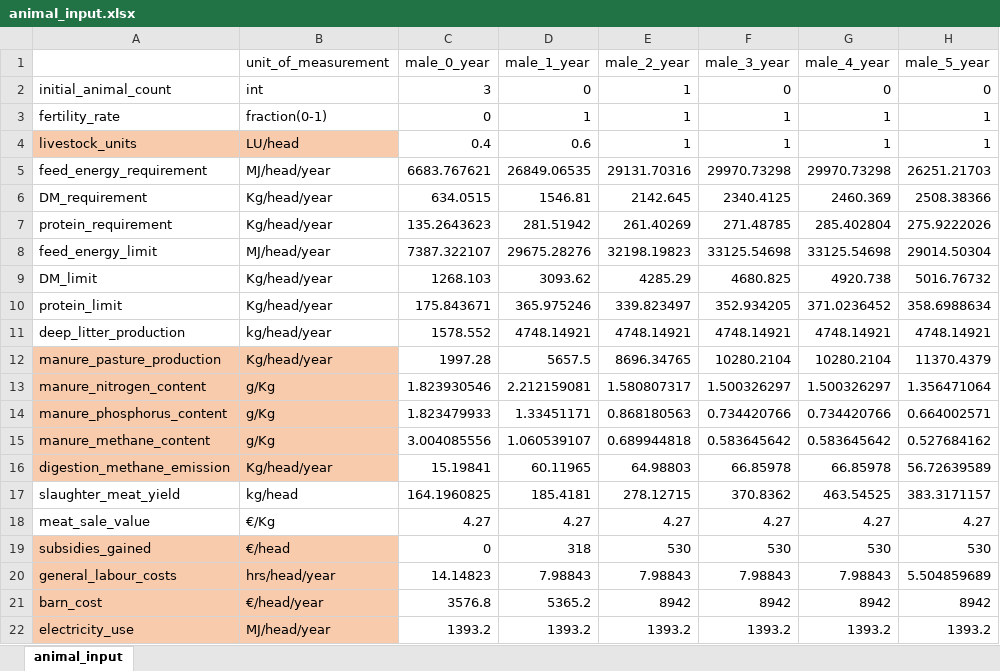
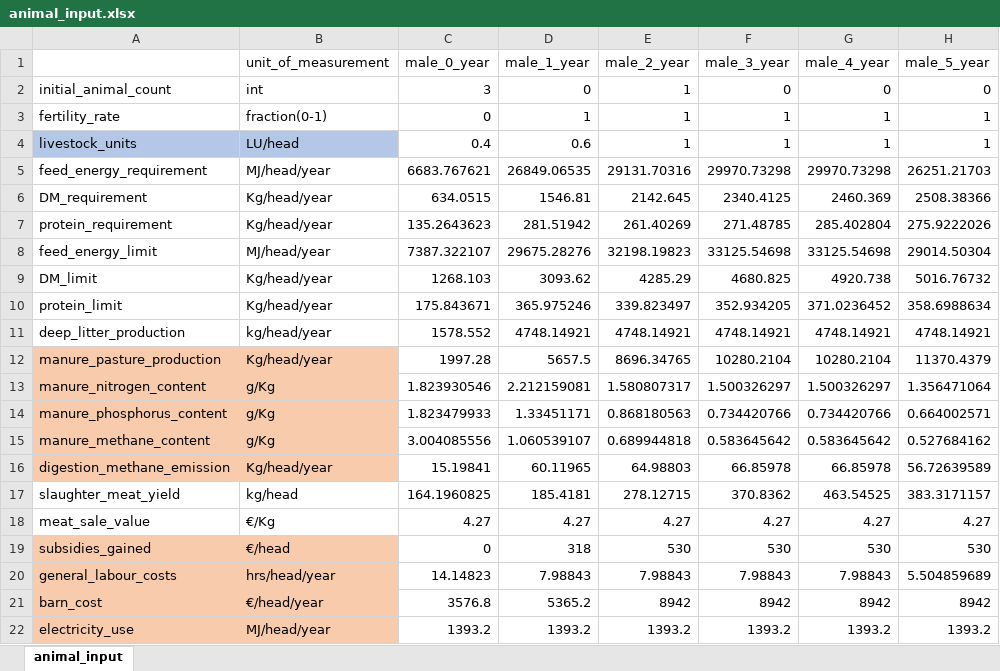
Before and after one commit to Siebr/Farm-Squire, an Excel workbook: animal_input.xlsx, sheet animal_input, drawn as a sheet; only a part is shown; values as stored, in another font and other column widths than the file's, no borders; the diff names each change by its address in the sheet, - before the commit and + after, or states it on an @@ line.

```diff
--- a/animal_input.xlsx (sheet animal_input)
+++ b/animal_input.xlsx (sheet animal_input)
-A4:B4 fill: #F8CBAD
+A4:B4 fill: #B4C7E7
```
Also changed, not shown: estate_input.xlsx, plant_input_1_cut.xlsx, 4 other files.
